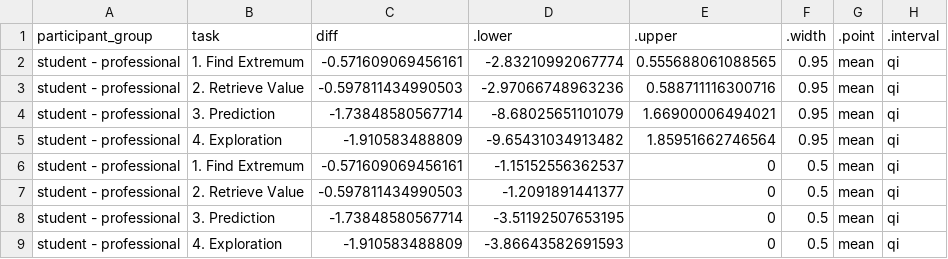
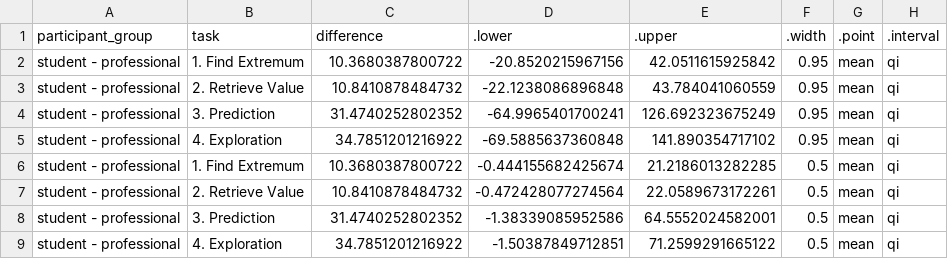
Before and after one commit to Zehua-Zeng/visualization-recommendation-evaluation, a CSV file: analysis/plot_data/comparisons/time/participant_group_time_differences.csv, drawn as a sheet.

Commit message:
updated time model

```diff
--- a/analysis/plot_data/comparisons/time/participant_group_time_differences.csv
+++ b/analysis/plot_data/comparisons/time/participant_group_time_differences.csv
@@ -1,9 +1,9 @@
-"participant_group","task","diff",".lower",".upper",".width",".point",".interval"
-"student - professional","1. Find Extremum",-0.571609069456161,-2.83210992067774,0.555688061088565,0.95,"mean","qi"
-"student - professional","2. Retrieve Value",-0.597811434990503,-2.97066748963236,0.588711116300716,0.95,"mean","qi"
-"student - professional","3. Prediction",-1.73848580567714,-8.68025651101079,1.66900006494021,0.95,"mean","qi"
-"student - professional","4. Exploration",-1.910583488809,-9.65431034913482,1.85951662746564,0.95,"mean","qi"
-"student - professional","1. Find Extremum",-0.571609069456161,-1.15152556362537,0,0.5,"mean","qi"
-"student - professional","2. Retrieve Value",-0.597811434990503,-1.2091891441377,0,0.5,"mean","qi"
-"student - professional","3. Prediction",-1.73848580567714,-3.51192507653195,0,0.5,"mean","qi"
-"student - professional","4. Exploration",-1.910583488809,-3.86643582691593,0,0.5,"mean","qi"
+"participant_group","task","difference",".lower",".upper",".width",".point",".interval"
+"student - professional","1. Find Extremum",10.3680387800722,-20.8520215967156,42.0511615925842,0.95,"mean","qi"
+"student - professional","2. Retrieve Value",10.8410878484732,-22.1238086896848,43.784041060559,0.95,"mean","qi"
+"student - professional","3. Prediction",31.4740252802352,-64.9965401700241,126.692323675249,0.95,"mean","qi"
+"student - professional","4. Exploration",34.7851201216922,-69.5885637360848,141.890354717102,0.95,"mean","qi"
+"student - professional","1. Find Extremum",10.3680387800722,-0.444155682425674,21.2186013282285,0.5,"mean","qi"
+"student - professional","2. Retrieve Value",10.8410878484732,-0.472428077274564,22.0589673172261,0.5,"mean","qi"
+"student - professional","3. Prediction",31.4740252802352,-1.38339085952586,64.5552024582001,0.5,"mean","qi"
+"student - professional","4. Exploration",34.7851201216922,-1.50387849712851,71.2599291665122,0.5,"mean","qi"
```
Also changed, not shown: analysis/plot_data/comparisons/time/oracle_time_differences.csv, analysis/plot_data/posterior_draws/time/fit.csv, 27 other files.
